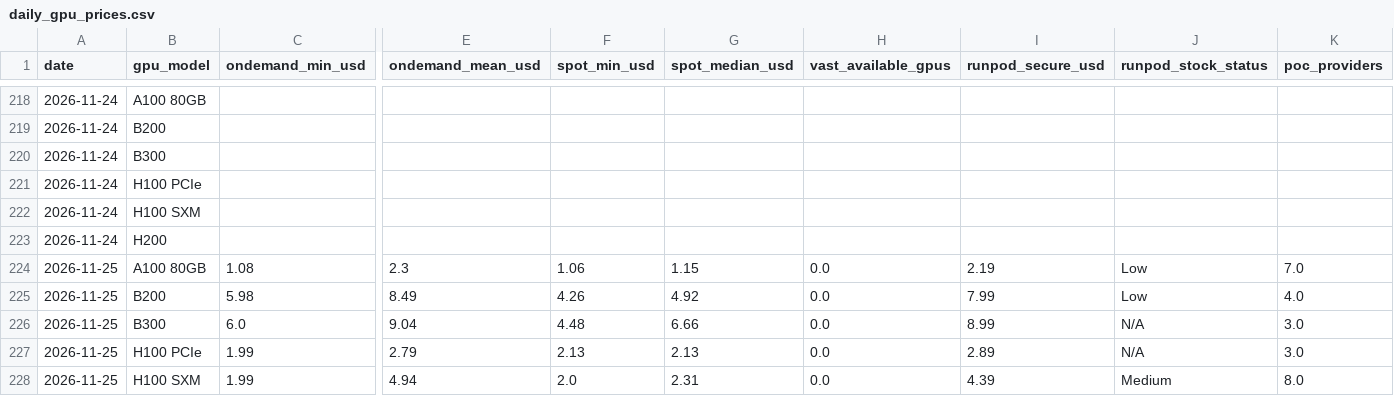
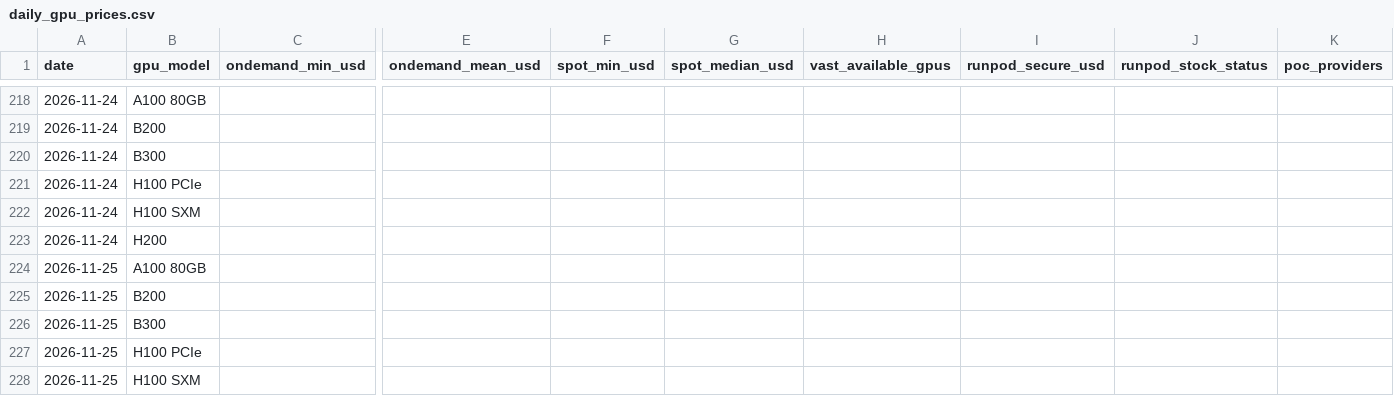
Before and after one commit to biyosi77/GPU_PRICE_TRACKER_biyosi77, a CSV file: data/daily_gpu_prices.csv, drawn as a sheet; only a part is shown, gaps mark what is left out; the diff covers the shown part only; the diff names each change by its address in the sheet, - before the commit and + after, or states it on an @@ line.

```diff
--- a/data/daily_gpu_prices.csv
+++ b/data/daily_gpu_prices.csv
-C224 (ondemand_min_usd): 1.08
+C224 (ondemand_min_usd): (empty)
-E224 (ondemand_mean_usd): 2.3
+E224 (ondemand_mean_usd): (empty)
-F224 (spot_min_usd): 1.06
+F224 (spot_min_usd): (empty)
-G224 (spot_median_usd): 1.15
+G224 (spot_median_usd): (empty)
-H224:H228 (vast_available_gpus): 0.0
+H224:H228 (vast_available_gpus): (empty)
-I224 (runpod_secure_usd): 2.19
+I224 (runpod_secure_usd): (empty)
-J224:J225 (runpod_stock_status): Low
+J224:J225 (runpod_stock_status): (empty)
-K224 (poc_providers): 7.0
+K224 (poc_providers): (empty)
-C225 (ondemand_min_usd): 5.98
+C225 (ondemand_min_usd): (empty)
-E225 (ondemand_mean_usd): 8.49
+E225 (ondemand_mean_usd): (empty)
-F225 (spot_min_usd): 4.26
+F225 (spot_min_usd): (empty)
-G225 (spot_median_usd): 4.92
+G225 (spot_median_usd): (empty)
-I225 (runpod_secure_usd): 7.99
+I225 (runpod_secure_usd): (empty)
-K225 (poc_providers): 4.0
+K225 (poc_providers): (empty)
-C226 (ondemand_min_usd): 6.0
+C226 (ondemand_min_usd): (empty)
-E226 (ondemand_mean_usd): 9.04
+E226 (ondemand_mean_usd): (empty)
-F226 (spot_min_usd): 4.48
+F226 (spot_min_usd): (empty)
-G226 (spot_median_usd): 6.66
+G226 (spot_median_usd): (empty)
-I226 (runpod_secure_usd): 8.99
+I226 (runpod_secure_usd): (empty)
-J226:J227 (runpod_stock_status): N/A
+J226:J227 (runpod_stock_status): (empty)
-K226:K227 (poc_providers): 3.0
+K226:K227 (poc_providers): (empty)
-C227:C228 (ondemand_min_usd): 1.99
+C227:C228 (ondemand_min_usd): (empty)
-E227 (ondemand_mean_usd): 2.79
+E227 (ondemand_mean_usd): (empty)
-F227 (spot_min_usd): 2.13
+F227 (spot_min_usd): (empty)
-G227 (spot_median_usd): 2.13
+G227 (spot_median_usd): (empty)
-I227 (runpod_secure_usd): 2.89
+I227 (runpod_secure_usd): (empty)
-E228 (ondemand_mean_usd): 4.94
+E228 (ondemand_mean_usd): (empty)
-F228 (spot_min_usd): 2.0
+F228 (spot_min_usd): (empty)
-G228 (spot_median_usd): 2.31
+G228 (spot_median_usd): (empty)
-I228 (runpod_secure_usd): 4.39
+I228 (runpod_secure_usd): (empty)
-J228 (runpod_stock_status): Medium
+J228 (runpod_stock_status): (empty)
-K228 (poc_providers): 8.0
+K228 (poc_providers): (empty)
```
Also changed, not shown: 6 added rows and 8 edited cells elsewhere in this file, 4 other files.
